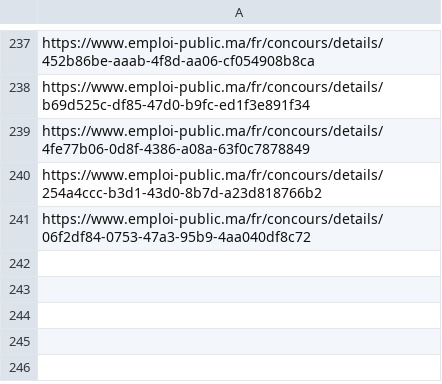
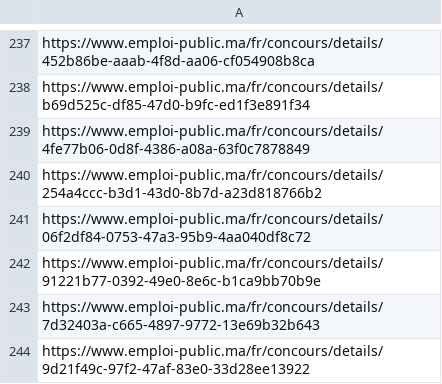
Before and after one commit to dipoa2026-alt/EmploiPublicMA, a CSV file: data/links.csv, drawn as a sheet; only a part is shown, gaps mark what is left out; the diff names each change by its address in the sheet, - before the commit and + after, or states it on an @@ line.

```diff
--- a/data/links.csv
+++ b/data/links.csv
+row 242: https://www.emploi-public.ma/fr/concours/details/91221b77-0392-49e0-8e6c-b1ca9bb70b9e
+row 243: https://www.emploi-public.ma/fr/concours/details/7d32403a-c665-4897-9772-13e69b32b643
+row 244: https://www.emploi-public.ma/fr/concours/details/9d21f49c-97f2-47af-83e0-33d28ee13922
```
Also changed, not shown: data/concours_maroc.csv.
